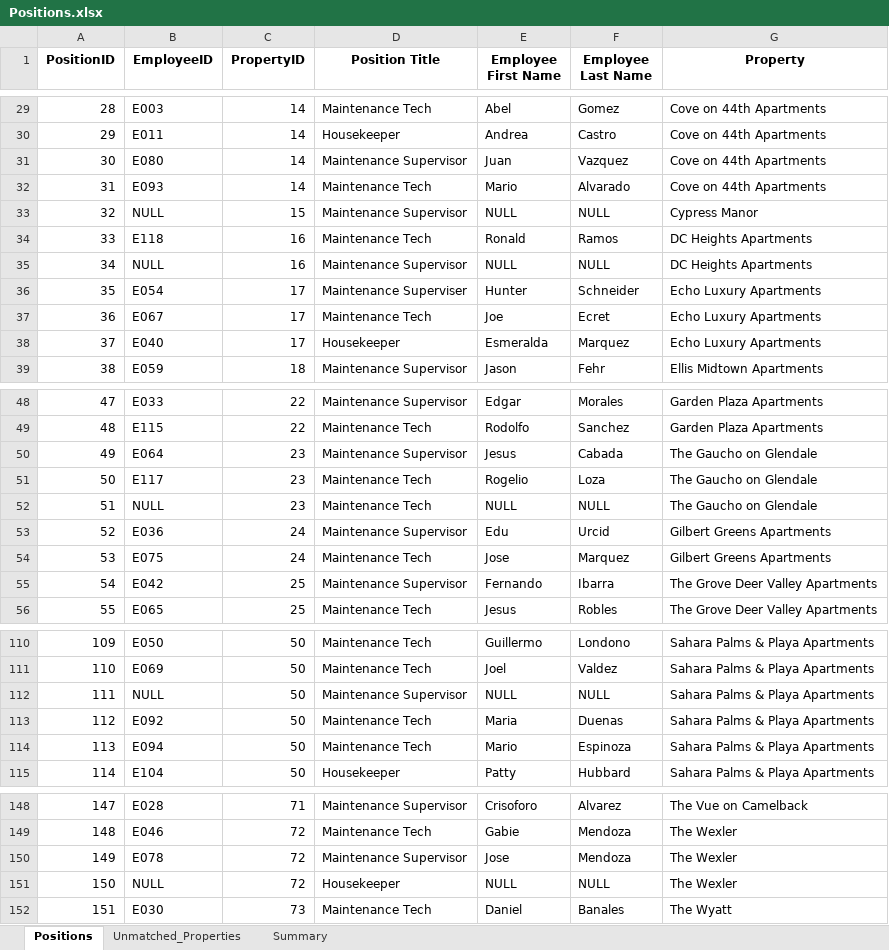
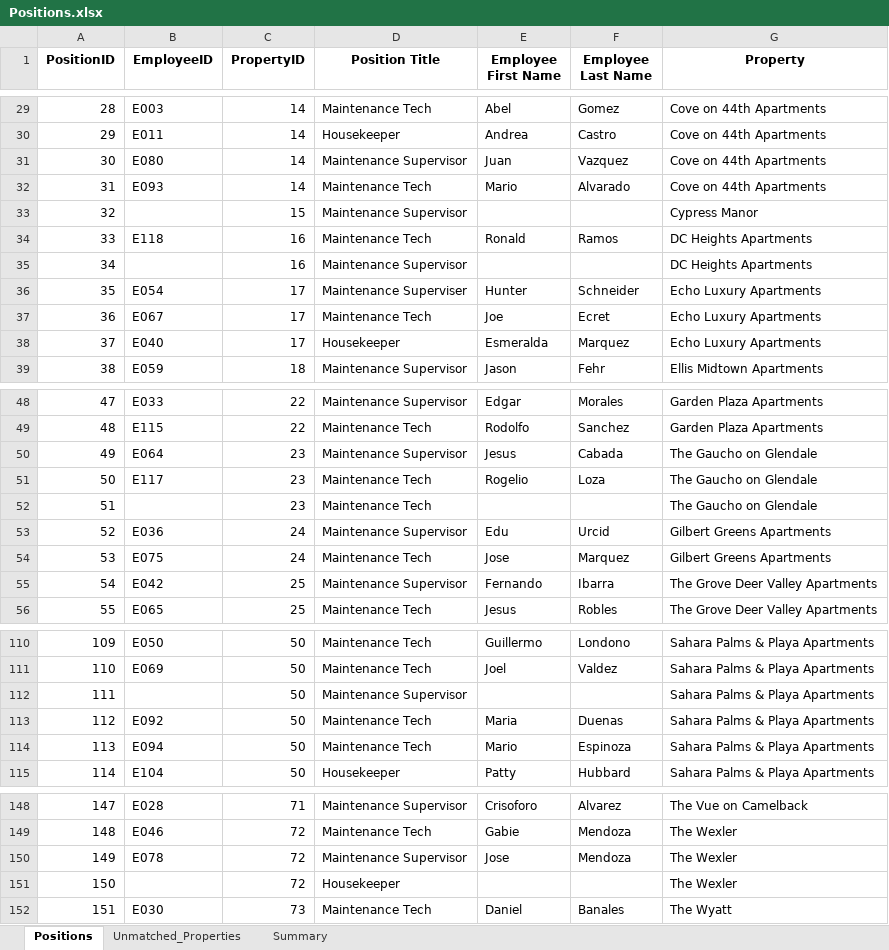
Before and after one commit to ASCBird0277/ca_app, an Excel workbook: data/Positions.xlsx, sheet Positions, drawn as a sheet; only a part is shown, gaps mark what is left out; values as stored, in another font and other column widths than the file's, no borders; the diff covers the shown part only; the diff names each change by its address in the sheet, - before the commit and + after, or states it on an @@ line.

Commit message:
Admin UI: fix header artifact; bind buttons safely; restore Property Add staffing; add cleanup action; ensure PropertyID uniqueness; auto-geocode on save; employees sheet personal-only + de-dupe; replace admin_new.js with stable implementation.

```diff
--- a/data/Positions.xlsx (sheet Positions)
+++ b/data/Positions.xlsx (sheet Positions)
-B33 (EmployeeID): NULL
+B33 (EmployeeID): (empty)
-E33 (Employee First Name): NULL
+E33 (Employee First Name): (empty)
-F33 (Employee Last Name): NULL
+F33 (Employee Last Name): (empty)
-B35 (EmployeeID): NULL
+B35 (EmployeeID): (empty)
-E35 (Employee First Name): NULL
+E35 (Employee First Name): (empty)
-F35 (Employee Last Name): NULL
+F35 (Employee Last Name): (empty)
-B52 (EmployeeID): NULL
+B52 (EmployeeID): (empty)
-E52 (Employee First Name): NULL
+E52 (Employee First Name): (empty)
-F52 (Employee Last Name): NULL
+F52 (Employee Last Name): (empty)
-B112 (EmployeeID): NULL
+B112 (EmployeeID): (empty)
-E112 (Employee First Name): NULL
+E112 (Employee First Name): (empty)
-F112 (Employee Last Name): NULL
+F112 (Employee Last Name): (empty)
-B151 (EmployeeID): NULL
+B151 (EmployeeID): (empty)
-E151 (Employee First Name): NULL
+E151 (Employee First Name): (empty)
-F151 (Employee Last Name): NULL
+F151 (Employee Last Name): (empty)
```
Also changed, not shown: 4 added rows, 3 removed rows and 45 edited cells elsewhere in this sheet, data/Employee.xlsx, data/Properties_geocoded.xlsx, 4 other files.
